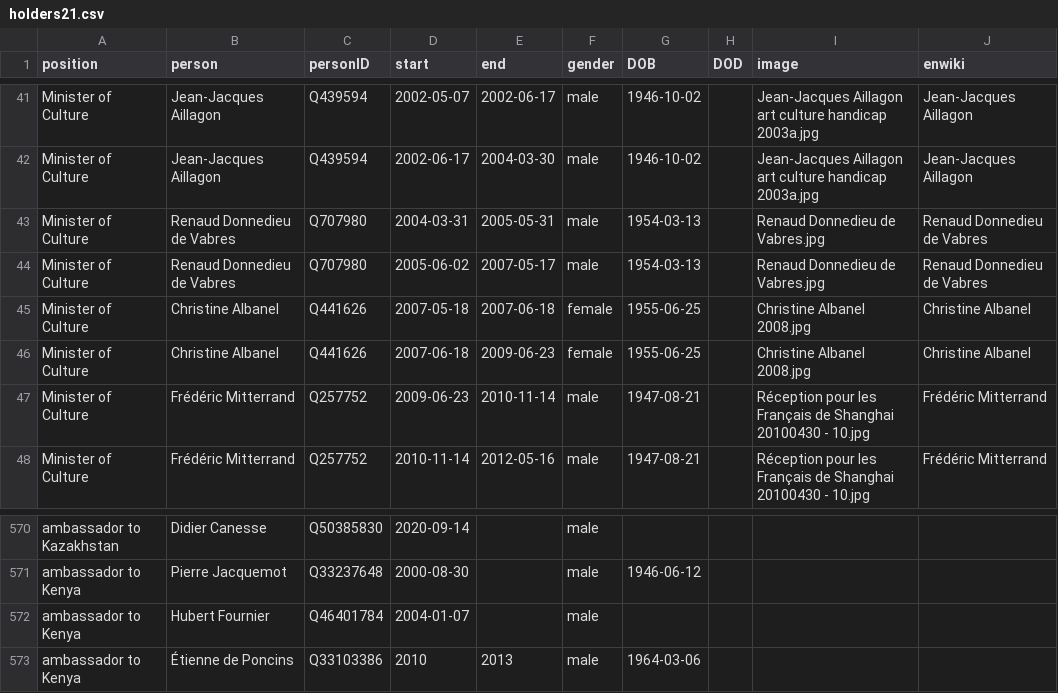
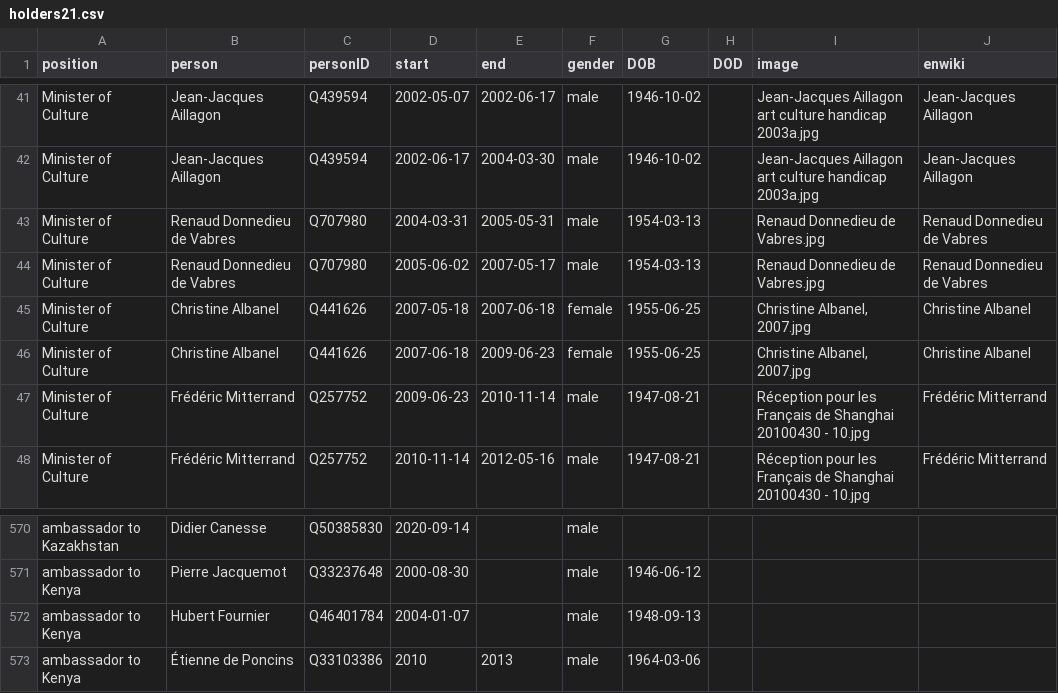
Before and after one commit to every-politician-scrapers/france-cabinet, a CSV file: html/holders21.csv, drawn as a sheet; only a part is shown, gaps mark what is left out.

```diff
--- a/html/holders21.csv
+++ b/html/holders21.csv
@@ -44,4 +44,4 @@ Minister of Culture,Renaud Donnedieu de Vabres,Q707980,2004-03-31,2005-05-31,mal
 Minister of Culture,Renaud Donnedieu de Vabres,Q707980,2005-06-02,2007-05-17,male,1954-03-13,,Renaud Donnedieu de Vabres.jpg,Renaud Donnedieu de Vabres
-Minister of Culture,Christine Albanel,Q441626,2007-05-18,2007-06-18,female,1955-06-25,,Christine Albanel 2008.jpg,Christine Albanel
-Minister of Culture,Christine Albanel,Q441626,2007-06-18,2009-06-23,female,1955-06-25,,Christine Albanel 2008.jpg,Christine Albanel
+Minister of Culture,Christine Albanel,Q441626,2007-05-18,2007-06-18,female,1955-06-25,,"Christine Albanel, 2007.jpg",Christine Albanel
+Minister of Culture,Christine Albanel,Q441626,2007-06-18,2009-06-23,female,1955-06-25,,"Christine Albanel, 2007.jpg",Christine Albanel
 Minister of Culture,Frédéric Mitterrand,Q257752,2009-06-23,2010-11-14,male,1947-08-21,,Réception pour les Français de Shanghai 20100430 - 10.jpg,Frédéric Mitterrand
@@ -571,3 +571,3 @@ ambassador to Kazakhstan,Didier Canesse,Q50385830,2020-09-14,,male,,,,
 ambassador to Kenya,Pierre Jacquemot,Q33237648,2000-08-30,,male,1946-06-12,,,
-ambassador to Kenya,Hubert Fournier,Q46401784,2004-01-07,,male,,,,
+ambassador to Kenya,Hubert Fournier,Q46401784,2004-01-07,,male,1948-09-13,,,
 ambassador to Kenya,Étienne de Poncins,Q33103386,2010,2013,male,1964-03-06,,,
```
Also changed, not shown: html/legislators.csv.
